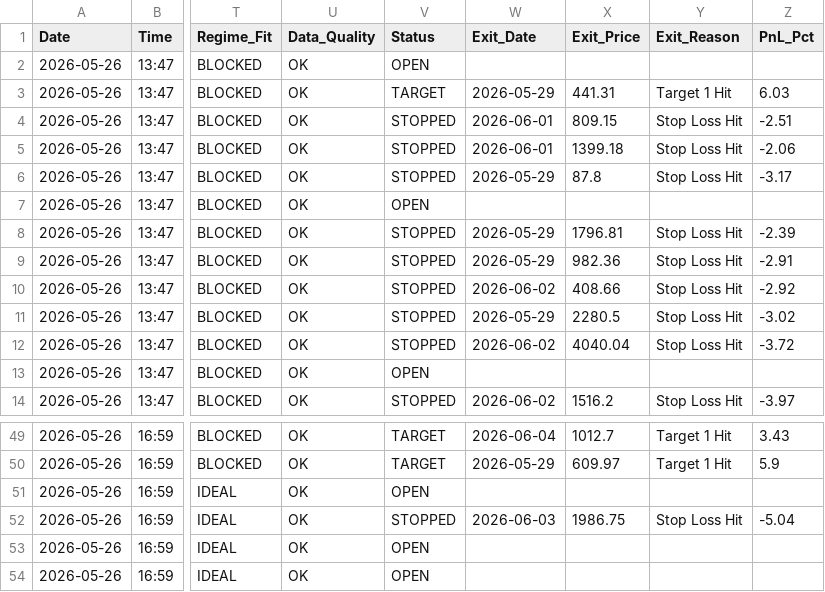
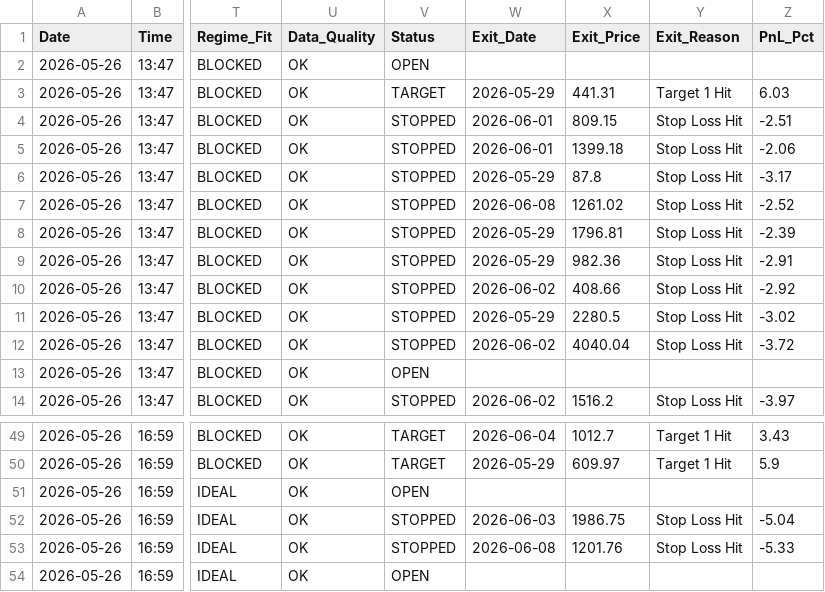
Before and after one commit to rishabhinai-netizen/nsescanner, a CSV file: signals/2026-05-26_signals.csv, drawn as a sheet; only a part is shown, gaps mark what is left out; the diff names each change by its address in the sheet, - before the commit and + after, or states it on an @@ line.

```diff
--- a/signals/2026-05-26_signals.csv
+++ b/signals/2026-05-26_signals.csv
-V7 (Status): OPEN
+V7 (Status): STOPPED
-W7 (Exit_Date): (empty)
+W7 (Exit_Date): 2026-06-08
-X7 (Exit_Price): (empty)
+X7 (Exit_Price): 1261.02
-Y7 (Exit_Reason): (empty)
+Y7 (Exit_Reason): Stop Loss Hit
-Z7 (PnL_Pct): (empty)
+Z7 (PnL_Pct): -2.52
-V53 (Status): OPEN
+V53 (Status): STOPPED
-W53 (Exit_Date): (empty)
+W53 (Exit_Date): 2026-06-08
-X53 (Exit_Price): (empty)
+X53 (Exit_Price): 1201.76
-Y53 (Exit_Reason): (empty)
+Y53 (Exit_Reason): Stop Loss Hit
-Z53 (PnL_Pct): (empty)
+Z53 (PnL_Pct): -5.33
```
Also changed, not shown: signals/2026-06-02_signals.csv, signals/2026-06-03_signals.csv, 8 other files.
